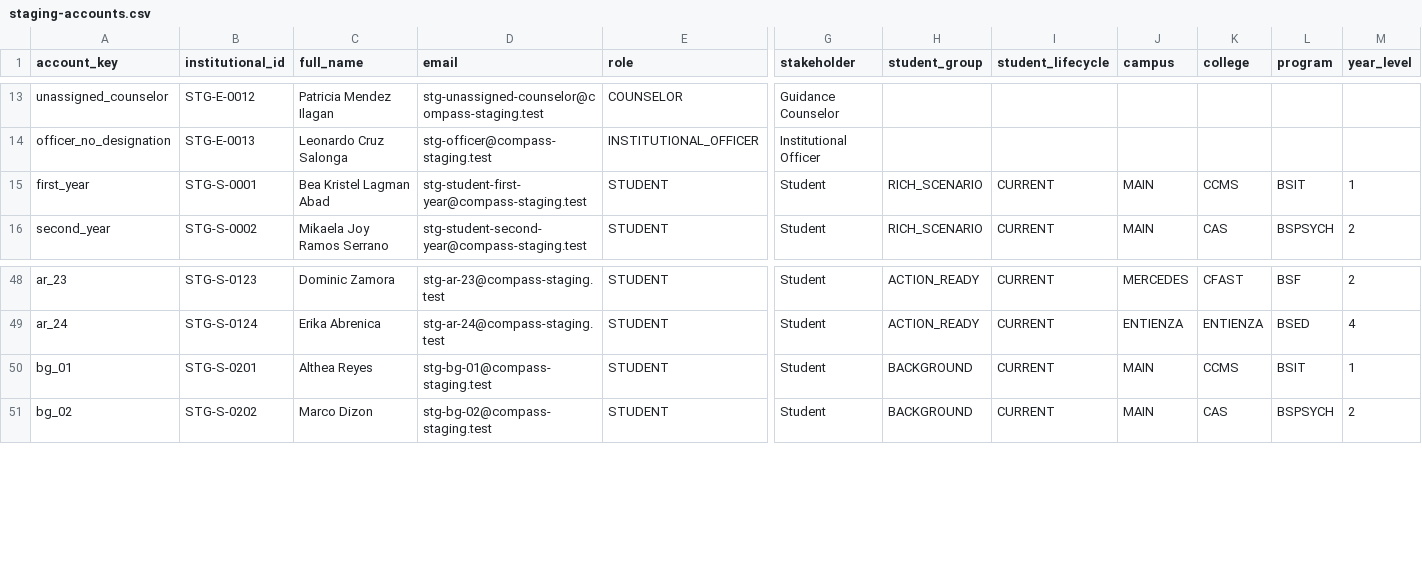
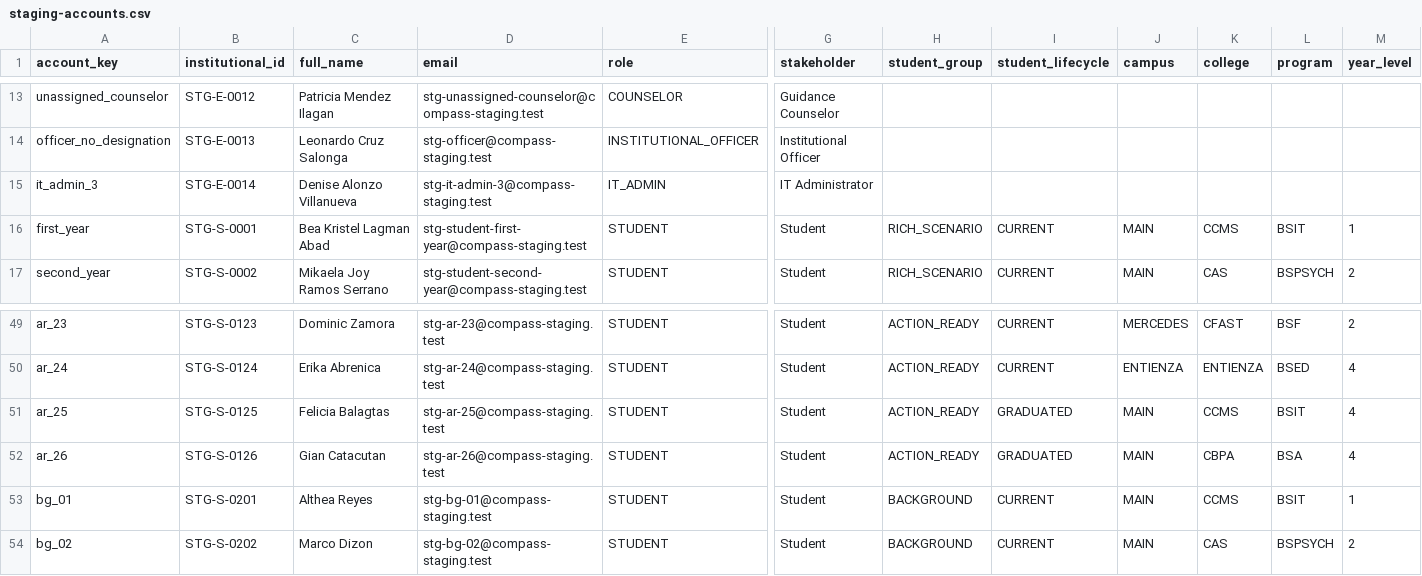
Before and after one commit to ils12058/COMPASS, a CSV file: outputs/canon-1c/uat/staging-accounts.csv, drawn as a sheet; only a part is shown, gaps mark what is left out; rows hold the shown columns only; the diff names each change by its address in the sheet, - before the commit and + after, or states it on an @@ line.

```diff
--- a/outputs/canon-1c/uat/staging-accounts.csv
+++ b/outputs/canon-1c/uat/staging-accounts.csv
+row 15: it_admin_3 | STG-E-0014 | Denise Alonzo Villanueva | stg-it-admin-3@compass-staging.test | IT_ADMIN | IT Administrator
+row 51: ar_25 | STG-S-0125 | Felicia Balagtas | stg-ar-25@compass-staging.test | STUDENT | Student | ACTION_READY | GRADUATED | MAIN | CCMS | BSIT | 4
+row 52: ar_26 | STG-S-0126 | Gian Catacutan | stg-ar-26@compass-staging.test | STUDENT | Student | ACTION_READY | GRADUATED | MAIN | CBPA | BSA | 4
```
Also changed, not shown: outputs/canon-1c/uat/UAT-ACCOUNT-ASSIGNMENT-TEMPLATE.csv, 12 other files.
